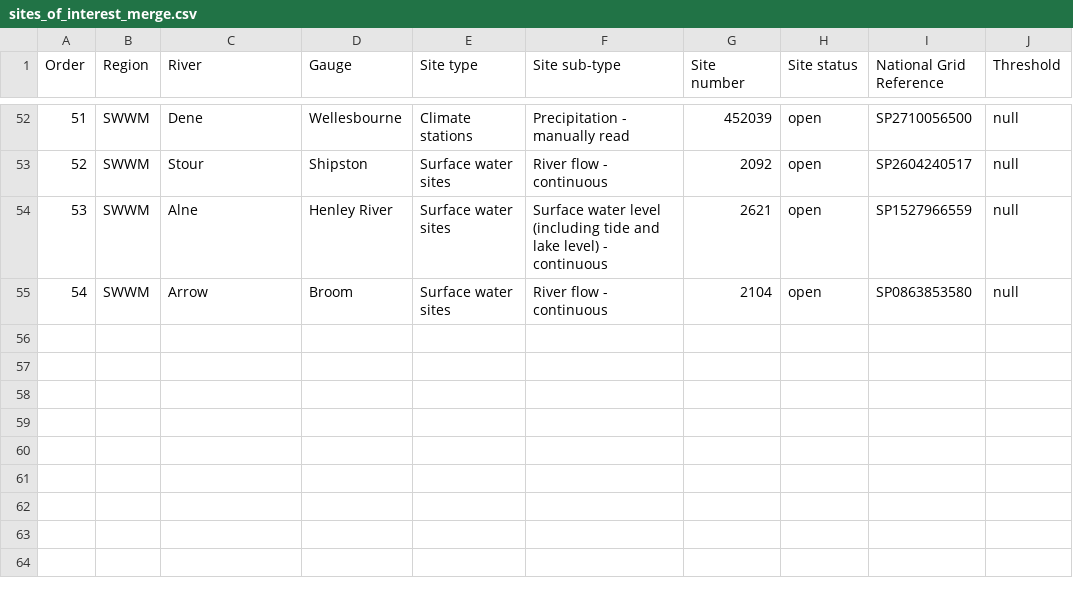
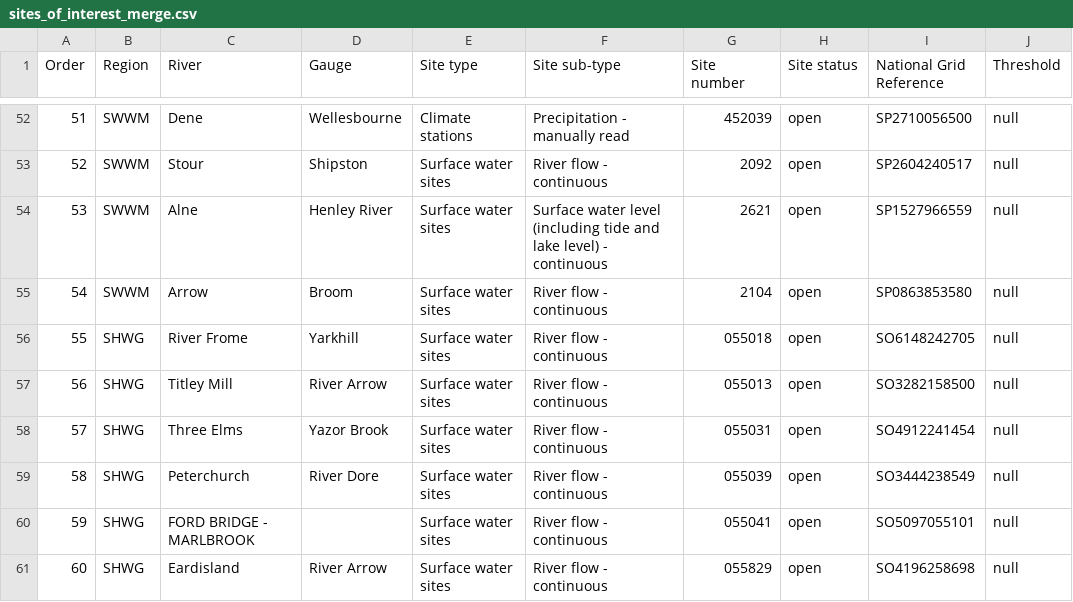
Before and after one commit to stacyphillipsea/levels_multipage_app_folder, a CSV file: sites_of_interest_merge.csv, drawn as a sheet; only a part is shown, gaps mark what is left out; the diff covers the shown part only; the diff names each change by its address in the sheet, - before the commit and + after, or states it on an @@ line.

```diff
--- a/sites_of_interest_merge.csv
+++ b/sites_of_interest_merge.csv
+row 56: 55 | SHWG | River Frome | Yarkhill | Surface water sites | River flow - continuous | 055018 | open | SO6148242705 | null
+row 57: 56 | SHWG | Titley Mill | River Arrow | Surface water sites | River flow - continuous | 055013 | open | SO3282158500 | null
+row 58: 57 | SHWG | Three Elms | Yazor Brook | Surface water sites | River flow - continuous | 055031 | open | SO4912241454 | null
+row 59: 58 | SHWG | Peterchurch | River Dore | Surface water sites | River flow - continuous | 055039 | open | SO3444238549 | null
+row 60: 59 | SHWG | FORD BRIDGE - MARLBROOK |  | Surface water sites | River flow - continuous | 055041 | open | SO5097055101 | null
+row 61: 60 | SHWG | Eardisland | River Arrow | Surface water sites | River flow - continuous | 055829 | open | SO4196258698 | null
```
Also changed, not shown: 5 added rows and 8 edited cells elsewhere in this file, 2 other files.
